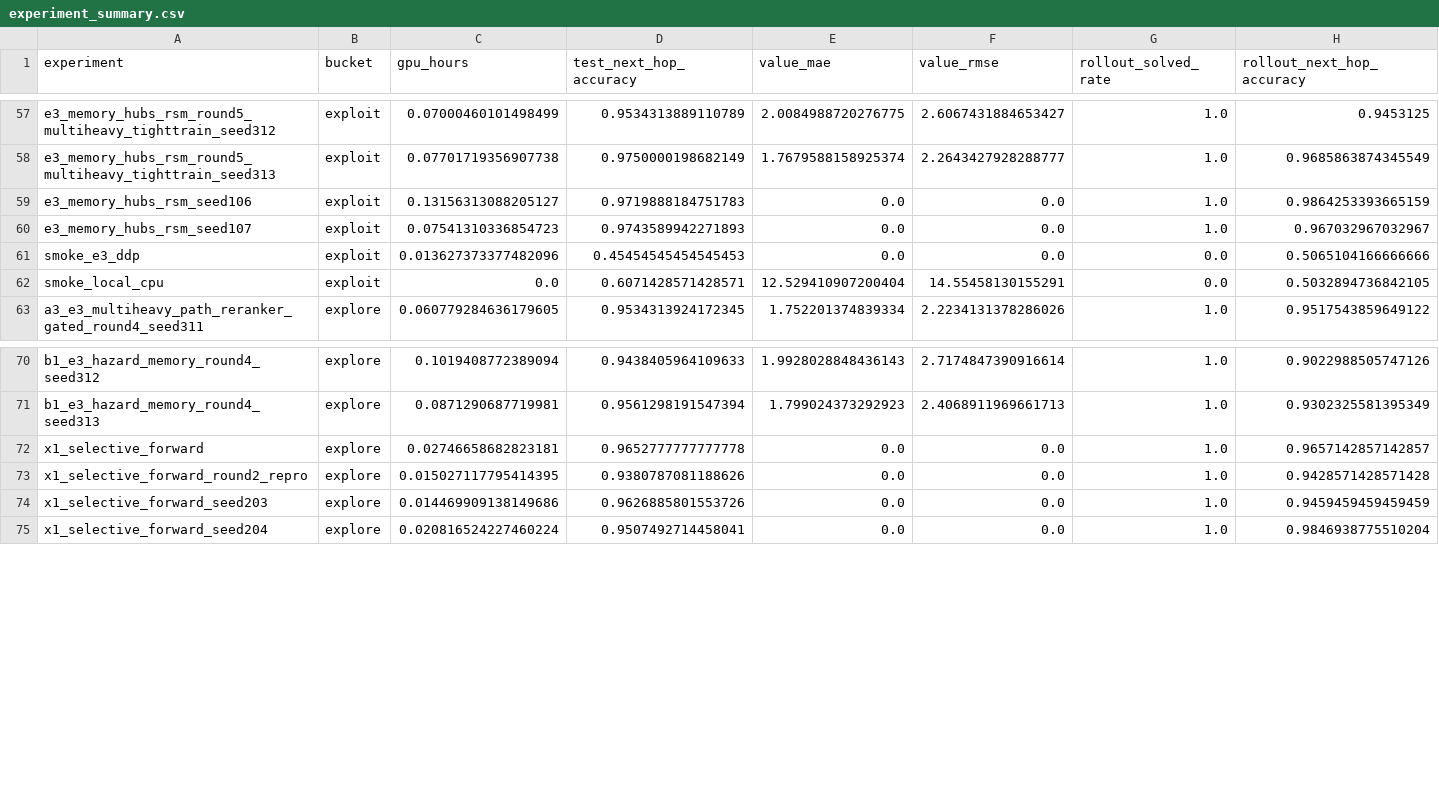
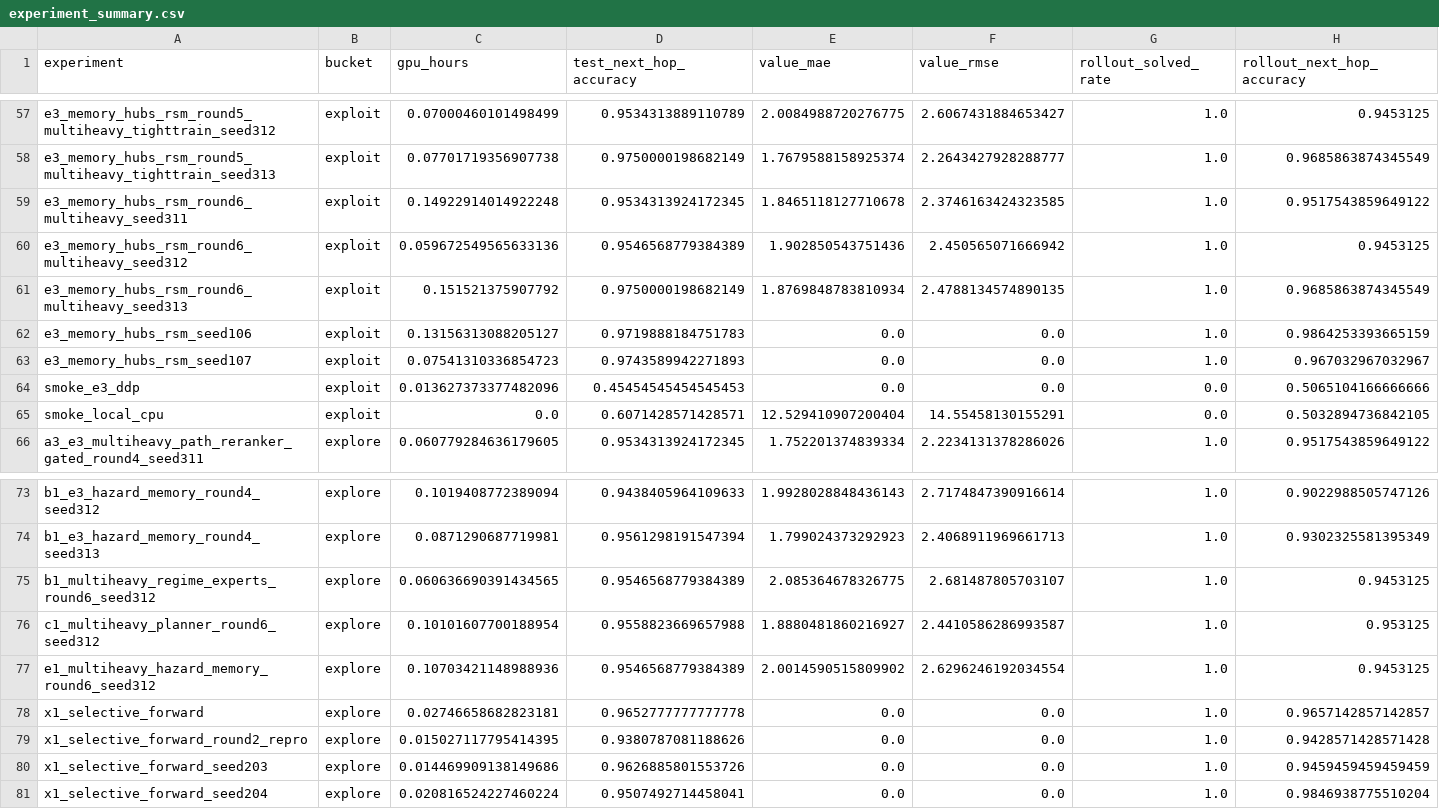
Before and after one commit to catid/gnn3, a CSV file: reports/plots/experiment_summary.csv, drawn as a sheet; only a part is shown, gaps mark what is left out; rows hold the shown columns only; the diff names each change by its address in the sheet, - before the commit and + after, or states it on an @@ line.

Commit message:
Finish round6 architecture scouts and reporting

```diff
--- a/reports/plots/experiment_summary.csv
+++ b/reports/plots/experiment_summary.csv
+row 59: e3_memory_hubs_rsm_round6_multiheavy_seed311 | exploit | 0.14922914014922248 | 0.9534313924172345 | 1.8465118127710678 | 2.3746163424323585 | 1.0 | 0.9517543859649122
+row 60: e3_memory_hubs_rsm_round6_multiheavy_seed312 | exploit | 0.059672549565633136 | 0.9546568779384389 | 1.902850543751436 | 2.450565071666942 | 1.0 | 0.9453125
+row 61: e3_memory_hubs_rsm_round6_multiheavy_seed313 | exploit | 0.151521375907792 | 0.9750000198682149 | 1.8769848783810934 | 2.4788134574890135 | 1.0 | 0.9685863874345549
+row 75: b1_multiheavy_regime_experts_round6_seed312 | explore | 0.060636690391434565 | 0.9546568779384389 | 2.085364678326775 | 2.681487805703107 | 1.0 | 0.9453125
+row 76: c1_multiheavy_planner_round6_seed312 | explore | 0.10101607700188954 | 0.9558823669657988 | 1.8880481860216927 | 2.4410586286993587 | 1.0 | 0.953125
+row 77: e1_multiheavy_hazard_memory_round6_seed312 | explore | 0.10703421148988936 | 0.9546568779384389 | 2.0014590515809902 | 2.6296246192034554 | 1.0 | 0.9453125
```
Also changed, not shown: 45 other files.
